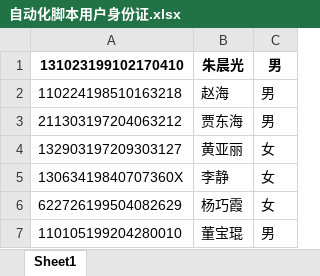
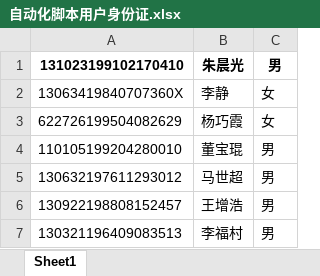
Before and after one commit to ZhouGZ666888/AutoTestScriptForSHLIMS, an Excel workbook: data/import_excel/自动化脚本用户身份证.xlsx, sheet Sheet1, drawn as a sheet; only a part is shown; the shorter side is filled out with more unchanged rows; values as stored, in another font and other column widths than the file's, no borders; the diff names each change by its address in the sheet, - before the commit and + after, or states it on an @@ line.

```diff
--- a/data/import_excel/自动化脚本用户身份证.xlsx (sheet Sheet1)
+++ b/data/import_excel/自动化脚本用户身份证.xlsx (sheet Sheet1)
-row 2: 110224198510163218 | 赵海 | 男
-row 3: 211303197204063212 | 贾东海 | 男
-row 4: 132903197209303127 | 黄亚丽 | 女
```
Also changed, not shown: data/excel_doc/dnbpremix_lims_id.xlsx, data/excel_doc/hdsj_id_lims.xlsx, 44 other files.
